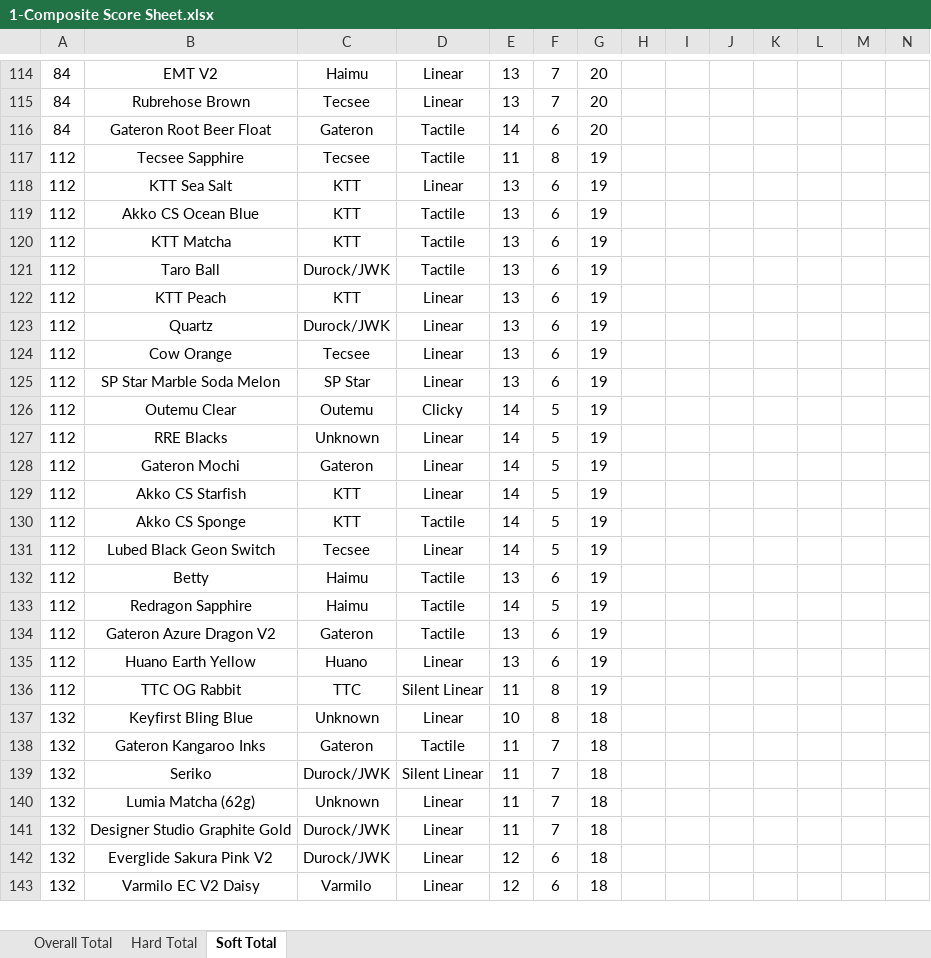
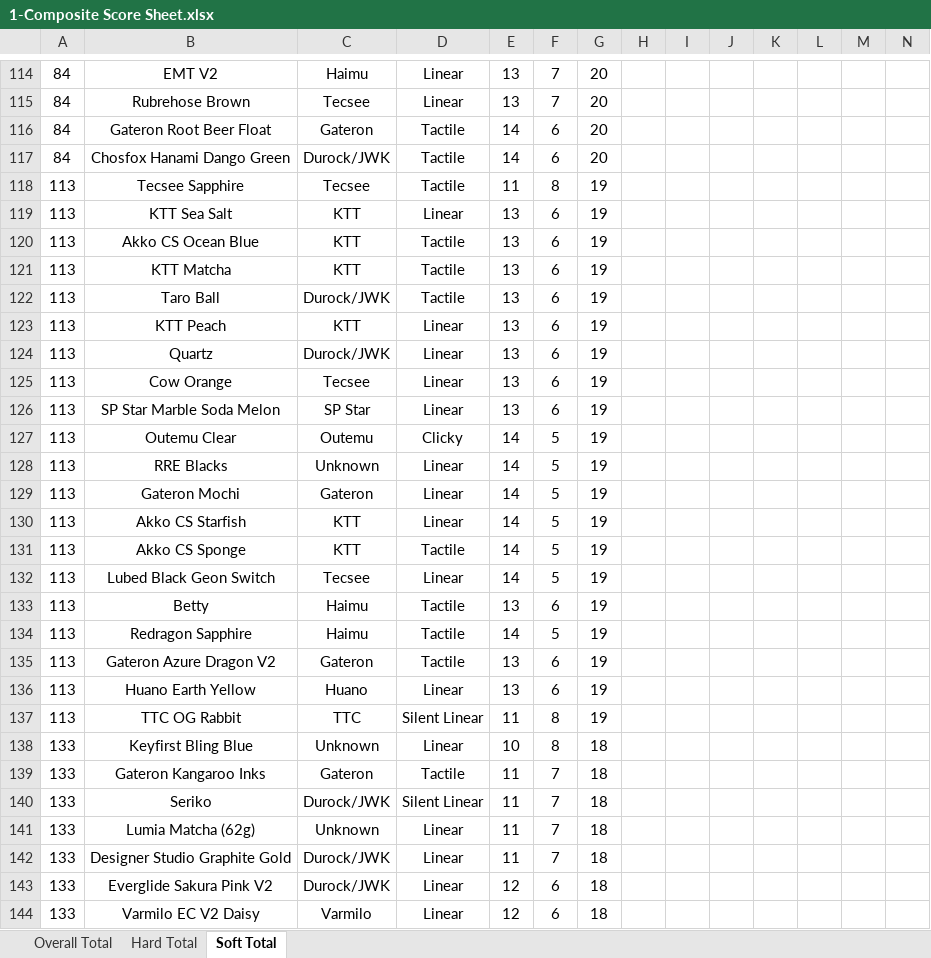
Before and after one commit to ThereminGoat/switch-scores, an Excel workbook: 1-Composite Score Sheet.xlsx, sheet Soft Total, drawn as a sheet; only a part is shown, gaps mark what is left out; values as stored, in another font and other column widths than the file's, no borders; charts and pictures not drawn; addresses are those after the commit; the diff covers the shown part only; the diff names each change by its address in the sheet, - before the commit and + after, or states it on an @@ line.

```diff
--- a/1-Composite Score Sheet.xlsx (sheet Soft Total)
+++ b/1-Composite Score Sheet.xlsx (sheet Soft Total)
+row 117: 84 | Chosfox Hanami Dango Green | Durock/JWK | Tactile | 14 | 6 | 20
-A118:A137: 112
+A118:A137: 113
-A138:A144: 132
+A138:A144: 133
```
Also changed, not shown: 5 added rows and 179 edited cells elsewhere in this sheet, sheet Overall Total, sheet Hard Total, formulas that keep their value, 6 other files.
